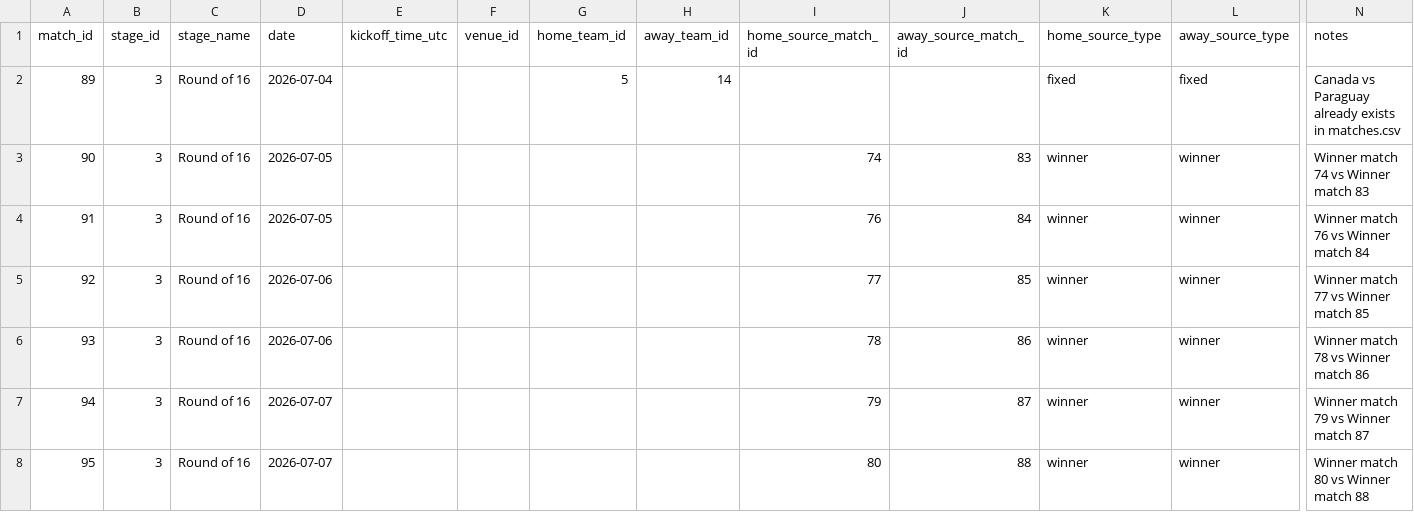
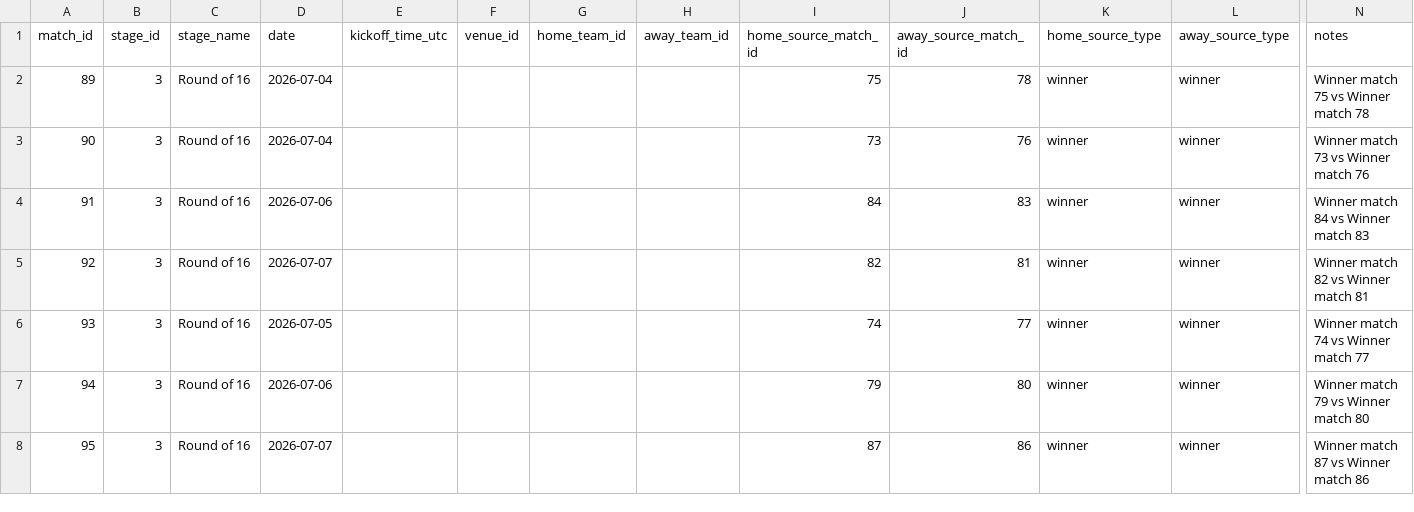
Before and after one commit to DevMbhoni/world-cup-predictor, a CSV file: data/raw/worldcup_2026/knockout_bracket.csv, drawn as a sheet; only a part is shown, gaps mark what is left out; the diff covers the shown part only; the diff names each change by its address in the sheet, - before the commit and + after, or states it on an @@ line.

```diff
--- a/data/raw/worldcup_2026/knockout_bracket.csv
+++ b/data/raw/worldcup_2026/knockout_bracket.csv
-G2 (home_team_id): 5
+G2 (home_team_id): (empty)
-H2 (away_team_id): 14
+H2 (away_team_id): (empty)
-I2 (home_source_match_id): (empty)
+I2 (home_source_match_id): 75
-J2 (away_source_match_id): (empty)
+J2 (away_source_match_id): 78
-K2 (home_source_type): fixed
+K2 (home_source_type): winner
-L2 (away_source_type): fixed
+L2 (away_source_type): winner
-N2 (notes): Canada vs Paraguay already exists in matches.csv
+N2 (notes): Winner match 75 vs Winner match 78
-D3 (date): 2026-07-05
+D3 (date): 2026-07-04
-I3 (home_source_match_id): 74
+I3 (home_source_match_id): 73
-J3 (away_source_match_id): 83
+J3 (away_source_match_id): 76
-N3 (notes): Winner match 74 vs Winner match 83
+N3 (notes): Winner match 73 vs Winner match 76
-D4 (date): 2026-07-05
+D4 (date): 2026-07-06
-I4 (home_source_match_id): 76
+I4 (home_source_match_id): 84
-J4 (away_source_match_id): 84
+J4 (away_source_match_id): 83
-N4 (notes): Winner match 76 vs Winner match 84
+N4 (notes): Winner match 84 vs Winner match 83
-D5 (date): 2026-07-06
+D5 (date): 2026-07-07
-I5 (home_source_match_id): 77
+I5 (home_source_match_id): 82
-J5 (away_source_match_id): 85
+J5 (away_source_match_id): 81
-N5 (notes): Winner match 77 vs Winner match 85
+N5 (notes): Winner match 82 vs Winner match 81
-D6 (date): 2026-07-06
+D6 (date): 2026-07-05
-I6 (home_source_match_id): 78
+I6 (home_source_match_id): 74
-J6 (away_source_match_id): 86
+J6 (away_source_match_id): 77
-N6 (notes): Winner match 78 vs Winner match 86
+N6 (notes): Winner match 74 vs Winner match 77
-D7 (date): 2026-07-07
+D7 (date): 2026-07-06
-J7 (away_source_match_id): 87
+J7 (away_source_match_id): 80
-N7 (notes): Winner match 79 vs Winner match 87
+N7 (notes): Winner match 79 vs Winner match 80
-I8 (home_source_match_id): 80
+I8 (home_source_match_id): 87
-J8 (away_source_match_id): 88
+J8 (away_source_match_id): 86
-N8 (notes): Winner match 80 vs Winner match 88
+N8 (notes): Winner match 87 vs Winner match 86
```
Also changed, not shown: 9 edited cells elsewhere in this file, 33 other files.
